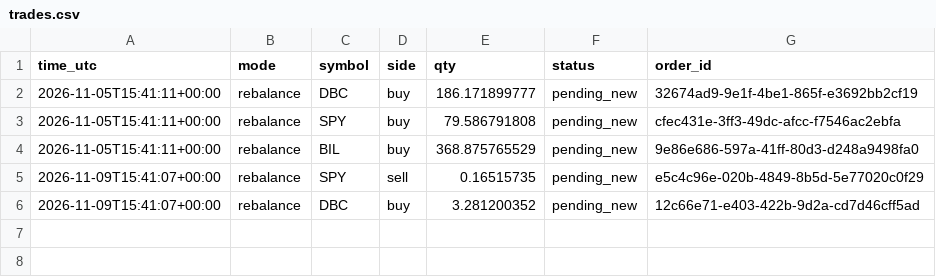
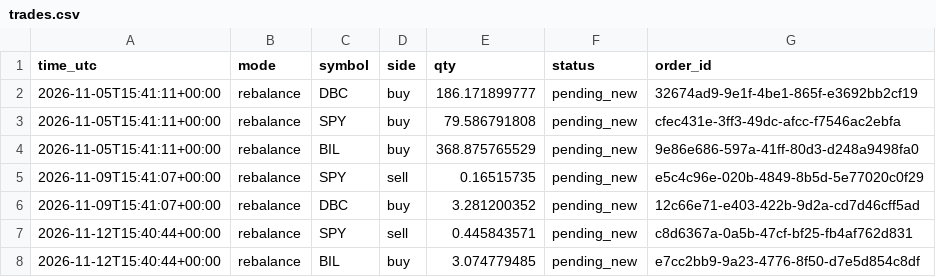
Before and after one commit to pickupmicro/finrl-trend-core-satellite, a CSV file: logs/trades.csv, drawn as a sheet.

```diff
--- a/logs/trades.csv
+++ b/logs/trades.csv
@@ -6 +6,3 @@ time_utc,mode,symbol,side,qty,status,order_id
 2026-11-09T15:41:07+00:00,rebalance,DBC,buy,3.281200352,pending_new,12c66e71-e403-422b-9d2a-cd7d46cff5ad
+2026-11-12T15:40:44+00:00,rebalance,SPY,sell,0.445843571,pending_new,c8d6367a-0a5b-47cf-bf25-fb4af762d831
+2026-11-12T15:40:44+00:00,rebalance,BIL,buy,3.074779485,pending_new,e7cc2bb9-9a23-4776-8f50-d7e5d854c8df
```
Also changed, not shown: logs/decisions.csv, results/equity_curve.csv, 1 other file.
